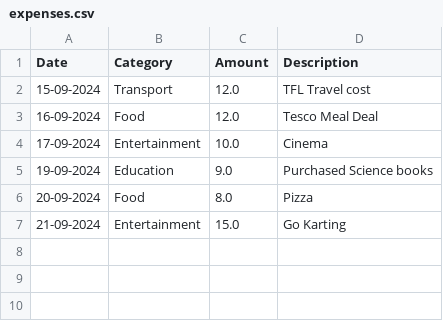
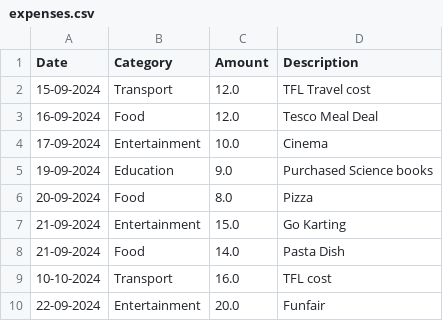
Before and after one commit to Maimuna25/Smart-Expense-Tracker, a CSV file: data/expenses.csv, drawn as a sheet.

```diff
--- a/data/expenses.csv
+++ b/data/expenses.csv
@@ -7 +7,4 @@ Date,Category,Amount,Description
 21-09-2024,Entertainment,15.0,Go Karting
+21-09-2024,Food,14.0,Pasta Dish
+10-10-2024,Transport,16.0,TFL cost
+22-09-2024,Entertainment,20.0,Funfair
```
Also changed, not shown: 4 other files.
